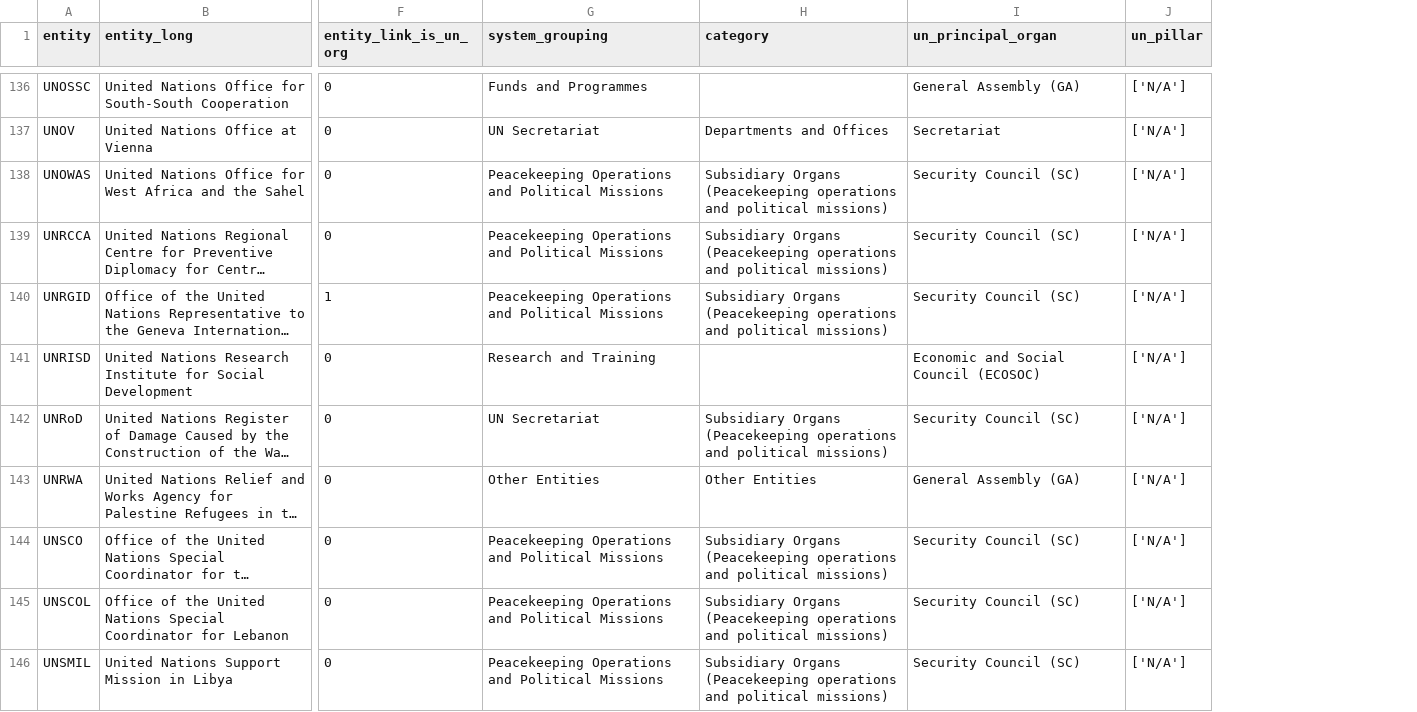
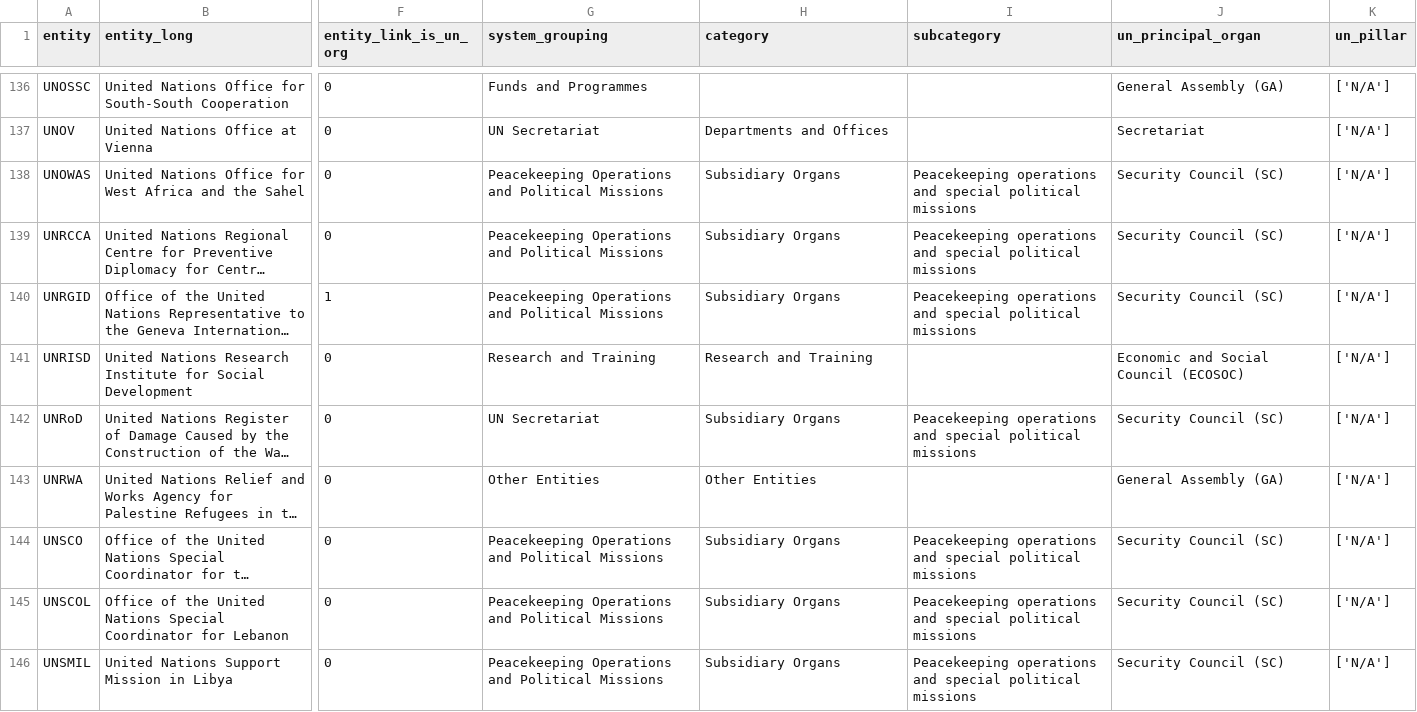
Before and after one commit to UN-EOSG-Analytics/un-system-chart-navigator, a CSV file: data/input/input_entities.csv, drawn as a sheet; only a part is shown, gaps mark what is left out; long unchanged cells end in …; the diff covers the shown part only; the diff names each change by its address in the sheet, - before the commit and + after, or states it on an @@ line.

```diff
--- a/data/input/input_entities.csv
+++ b/data/input/input_entities.csv
+column I (subcategory), rows 138-146: Peacekeeping operations and special political missions | Peacekeeping operations and special political missions | Peacekeeping operations and special political missions |  | Peacekeeping operations and special political missions |  | Peacekeeping operations and special political missions | Peacekeeping operations and special political missions | Peacekeeping operations and special political missions
-H138:H140 (category): Subsidiary Organs (Peacekeeping operations and political missions)
+H138:H140 (category): Subsidiary Organs
-H141 (category): (empty)
+H141 (category): Research and Training
-H142 (category): Subsidiary Organs (Peacekeeping operations and political missions)
+H142 (category): Subsidiary Organs
-H144:H146 (category): Subsidiary Organs (Peacekeeping operations and political missions)
+H144:H146 (category): Subsidiary Organs
```
Also changed, not shown: 1 added row and 49 edited cells elsewhere in this file, data/output/mandate_entities.csv, 6 other files.
